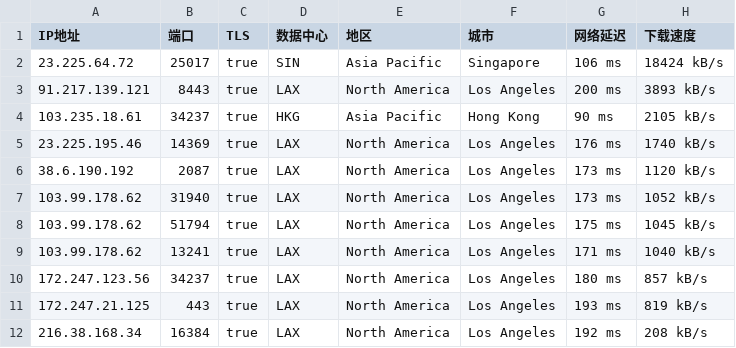
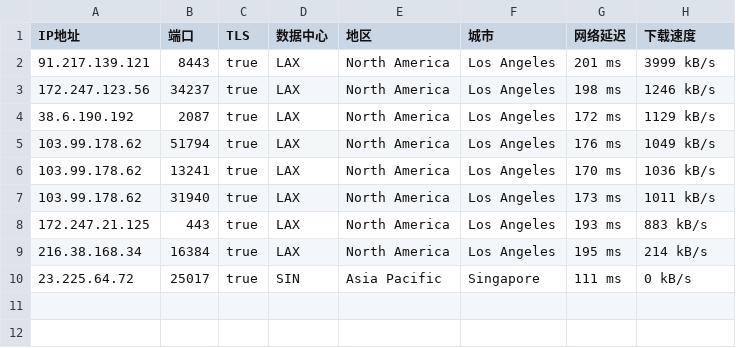
Before and after one commit to o2sky/yxip, a CSV file: ct/40065.csv, drawn as a sheet.

```diff
--- a/ct/40065.csv
+++ b/ct/40065.csv
@@ -1,12 +1,10 @@
 IP地址,端口,TLS,数据中心,地区,城市,网络延迟,下载速度
-23.225.64.72,25017,true,SIN,Asia Pacific,Singapore,106 ms,18424 kB/s
-91.217.139.121,8443,true,LAX,North America,Los Angeles,200 ms,3893 kB/s
-103.235.18.61,34237,true,HKG,Asia Pacific,Hong Kong,90 ms,2105 kB/s
-23.225.195.46,14369,true,LAX,North America,Los Angeles,176 ms,1740 kB/s
-38.6.190.192,2087,true,LAX,North America,Los Angeles,173 ms,1120 kB/s
-103.99.178.62,31940,true,LAX,North America,Los Angeles,173 ms,1052 kB/s
-103.99.178.62,51794,true,LAX,North America,Los Angeles,175 ms,1045 kB/s
-103.99.178.62,13241,true,LAX,North America,Los Angeles,171 ms,1040 kB/s
-172.247.123.56,34237,true,LAX,North America,Los Angeles,180 ms,857 kB/s
-172.247.21.125,443,true,LAX,North America,Los Angeles,193 ms,819 kB/s
-216.38.168.34,16384,true,LAX,North America,Los Angeles,192 ms,208 kB/s
+91.217.139.121,8443,true,LAX,North America,Los Angeles,201 ms,3999 kB/s
+172.247.123.56,34237,true,LAX,North America,Los Angeles,198 ms,1246 kB/s
+38.6.190.192,2087,true,LAX,North America,Los Angeles,172 ms,1129 kB/s
+103.99.178.62,51794,true,LAX,North America,Los Angeles,176 ms,1049 kB/s
+103.99.178.62,13241,true,LAX,North America,Los Angeles,170 ms,1036 kB/s
+103.99.178.62,31940,true,LAX,North America,Los Angeles,173 ms,1011 kB/s
+172.247.21.125,443,true,LAX,North America,Los Angeles,193 ms,883 kB/s
+216.38.168.34,16384,true,LAX,North America,Los Angeles,195 ms,214 kB/s
+23.225.64.72,25017,true,SIN,Asia Pacific,Singapore,111 ms,0 kB/s
```
Also changed, not shown: ct/16509.csv, ct/31898.csv, 3 other files.
